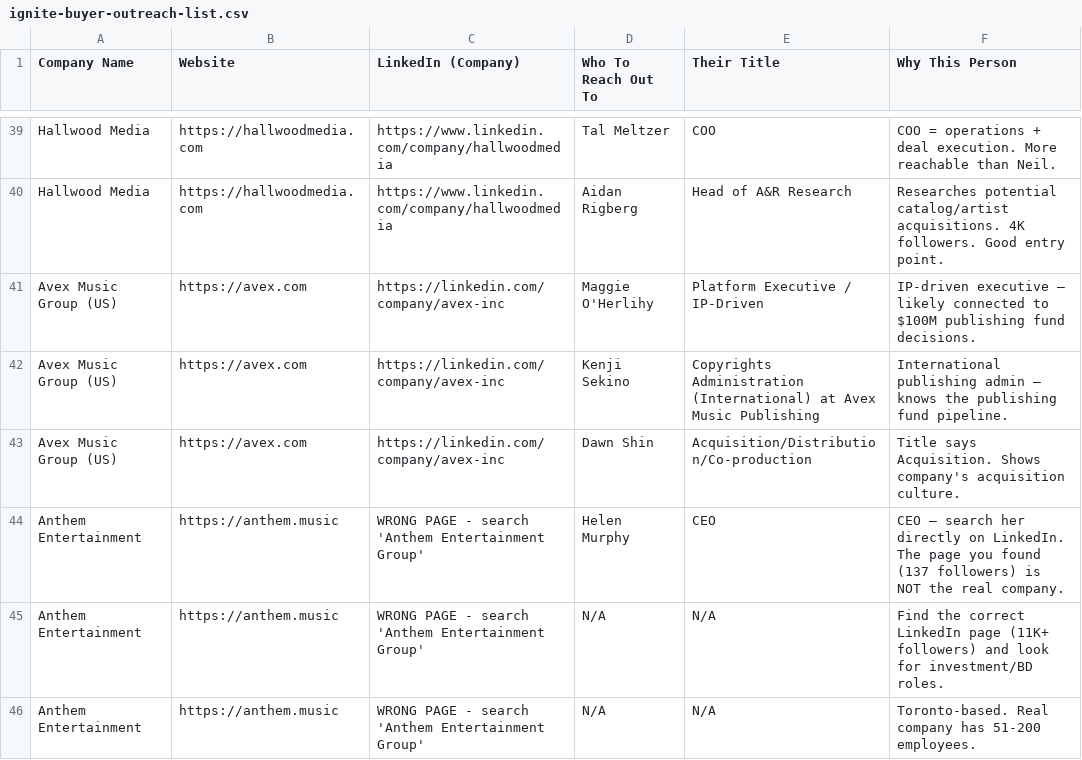
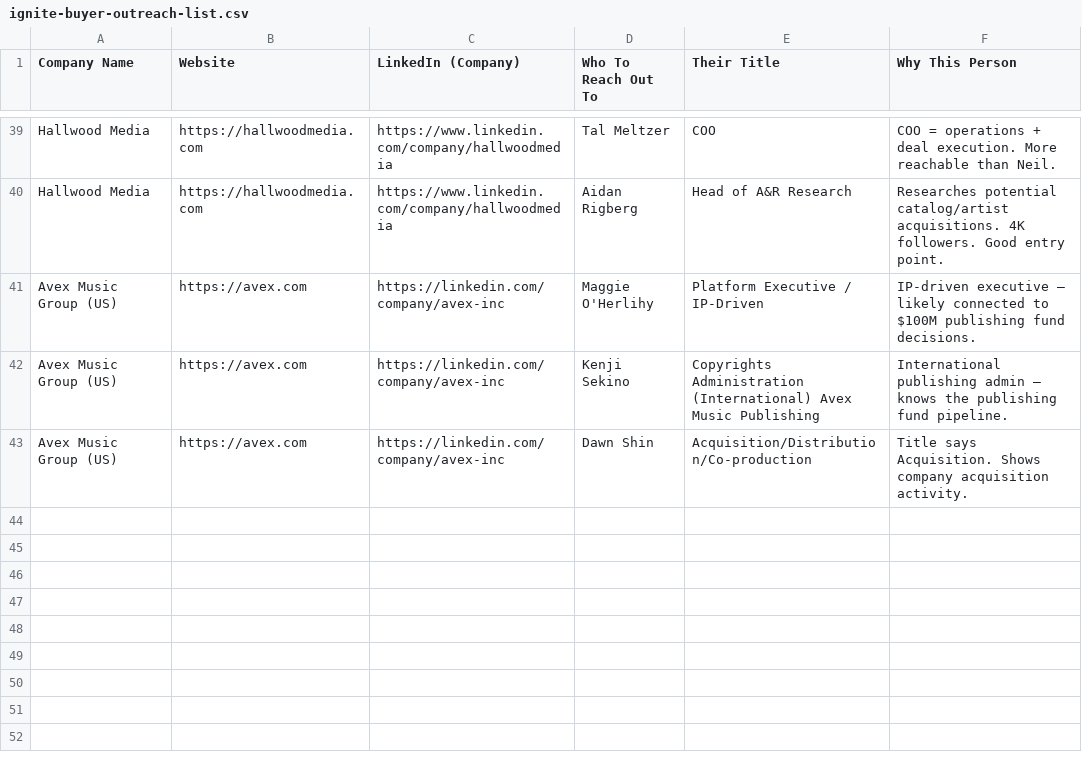
Before and after one commit to 5976omgome/buyout, a CSV file: ignite-buyer-outreach-list.csv, drawn as a sheet; only a part is shown, gaps mark what is left out.

Commit message:
Final: top 3 contacts per company, 42 people across 14 companies

```diff
--- a/ignite-buyer-outreach-list.csv
+++ b/ignite-buyer-outreach-list.csv
@@ -41,6 +41,3 @@ Hallwood Media,https://hallwoodmedia.com,https://www.linkedin.com/company/hallwo
 Avex Music Group (US),https://avex.com,https://linkedin.com/company/avex-inc,Maggie O'Herlihy,Platform Executive / IP-Driven,"IP-driven executive — likely connected to $100M publishing fund decisions."
-Avex Music Group (US),https://avex.com,https://linkedin.com/company/avex-inc,Kenji Sekino,Copyrights Administration (International) at Avex Music Publishing,"International publishing admin — knows the publishing fund pipeline."
-Avex Music Group (US),https://avex.com,https://linkedin.com/company/avex-inc,Dawn Shin,Acquisition/Distribution/Co-production,"Title says Acquisition. Shows company's acquisition culture."
-Anthem Entertainment,https://anthem.music,WRONG PAGE - search 'Anthem Entertainment Group',Helen Murphy,CEO,"CEO — search her directly on LinkedIn. The page you found (137 followers) is NOT the real company."
-Anthem Entertainment,https://anthem.music,WRONG PAGE - search 'Anthem Entertainment Group',N/A,N/A,"Find the correct LinkedIn page (11K+ followers) and look for investment/BD roles."
-Anthem Entertainment,https://anthem.music,WRONG PAGE - search 'Anthem Entertainment Group',N/A,N/A,"Toronto-based. Real company has 51-200 employees."
+Avex Music Group (US),https://avex.com,https://linkedin.com/company/avex-inc,Kenji Sekino,Copyrights Administration (International) Avex Music Publishing,"International publishing admin — knows the publishing fund pipeline."
+Avex Music Group (US),https://avex.com,https://linkedin.com/company/avex-inc,Dawn Shin,Acquisition/Distribution/Co-production,"Title says Acquisition. Shows company acquisition activity."
```
